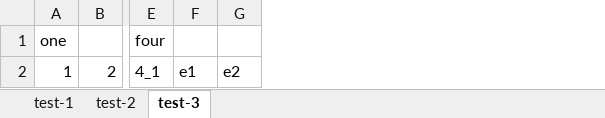
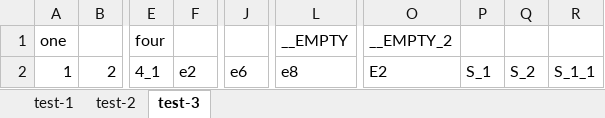
Before and after one commit to shishupal082/project, an Excel workbook: nodejs/excel/test_data.xlsx, sheet test-3, drawn as a sheet; only a part is shown, gaps mark what is left out; values as stored, in another font and other column widths than the file's, no borders; removed rows and columns are numbered as before the commit, all else as after; the diff names each change by its address in the sheet, - before the commit and + after, or states it on an @@ line.

Commit message:
added more test case for excel read

```diff
--- a/nodejs/excel/test_data.xlsx (sheet test-3)
+++ b/nodejs/excel/test_data.xlsx (sheet test-3)
-column F, row 2: e1
+column J, row 2: e6
+column L, rows 1-2: __EMPTY | e8
+column O, rows 1-2: __EMPTY_2 | E2
+column P, row 2: S_1
+column Q, row 2: S_2
+column R, row 2: S_1_1
```
Also changed, not shown: 1 other file.
